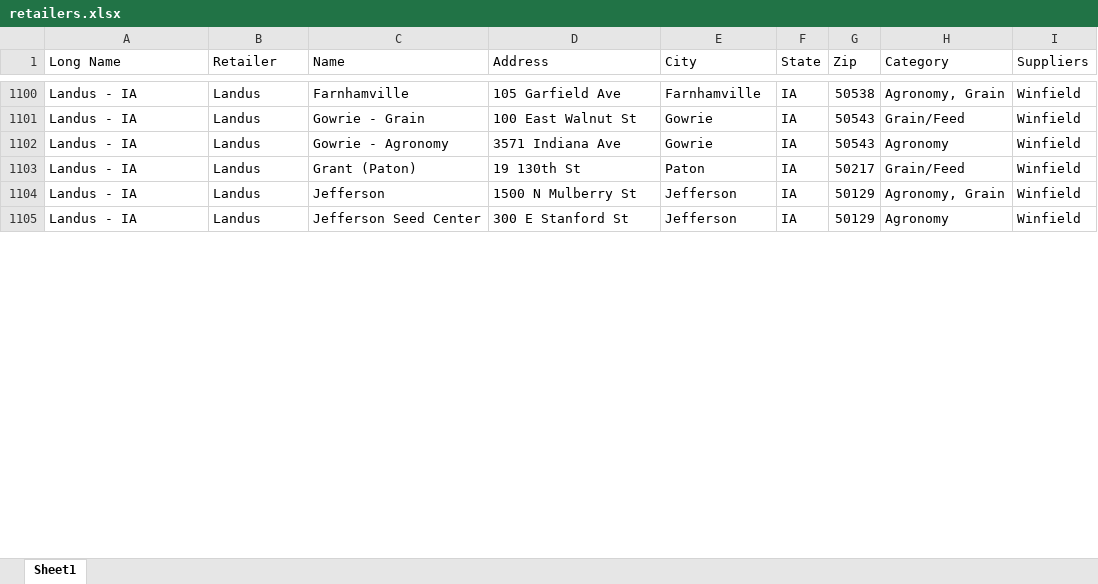
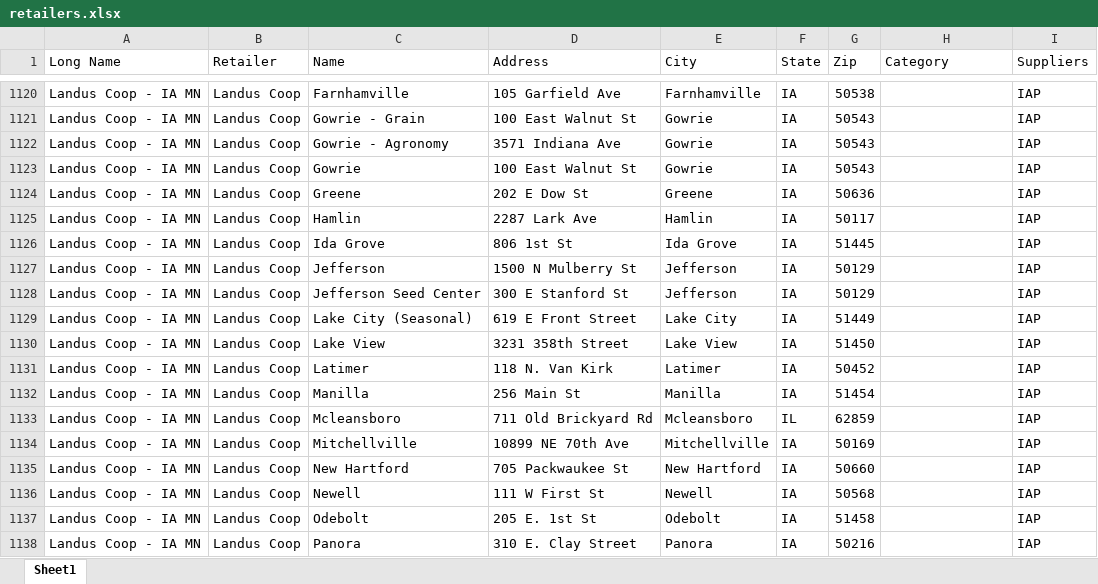
Before and after one commit to CertisBio-RC/certis_agroute_app, an Excel workbook: data/retailers.xlsx, sheet Sheet1, drawn as a sheet; only a part is shown, gaps mark what is left out; values as stored, in another font and other column widths than the file's, no cell formats; removed rows and columns are numbered as before the commit, all else as after; the diff covers the shown part only; the diff names each change by its address in the sheet, - before the commit and + after, or states it on an @@ line.

Commit message:
K11.2: Retailer/Kingpin refresh + category color fix + home icon wiring

```diff
--- a/data/retailers.xlsx (sheet Sheet1)
+++ b/data/retailers.xlsx (sheet Sheet1)
-A1120:A1122 (Long Name): Landus - IA
+A1120:A1122 (Long Name): Landus Coop - IA MN
-B1120:B1122 (Retailer): Landus
+B1120:B1122 (Retailer): Landus Coop
-H1120 (Category): Agronomy, Grain
+H1120 (Category): (empty)
-I1120:I1122 (Suppliers): Winfield
+I1120:I1122 (Suppliers): IAP
-H1121 (Category): Grain/Feed
+H1121 (Category): (empty)
-H1122 (Category): Agronomy
+H1122 (Category): (empty)
-row 1103: Landus - IA | Landus | Grant (Paton) | 19 130th St | Paton | IA | 50217 | Grain/Feed | Winfield
+row 1123: Landus Coop - IA MN | Landus Coop | Gowrie | 100 East Walnut St | Gowrie | IA | 50543 |  | IAP
+row 1124: Landus Coop - IA MN | Landus Coop | Greene | 202 E Dow St | Greene | IA | 50636 |  | IAP
+row 1125: Landus Coop - IA MN | Landus Coop | Hamlin | 2287 Lark Ave | Hamlin | IA | 50117 |  | IAP
+row 1126: Landus Coop - IA MN | Landus Coop | Ida Grove | 806 1st St | Ida Grove | IA | 51445 |  | IAP
-A1127:A1128 (Long Name): Landus - IA
+A1127:A1128 (Long Name): Landus Coop - IA MN
-B1127:B1128 (Retailer): Landus
+B1127:B1128 (Retailer): Landus Coop
-H1127 (Category): Agronomy, Grain
+H1127 (Category): (empty)
-I1127:I1128 (Suppliers): Winfield
+I1127:I1128 (Suppliers): IAP
-H1128 (Category): Agronomy
+H1128 (Category): (empty)
+row 1129: Landus Coop - IA MN | Landus Coop | Lake City (Seasonal) | 619 E Front Street | Lake City | IA | 51449 |  | IAP
+row 1130: Landus Coop - IA MN | Landus Coop | Lake View | 3231 358th Street | Lake View | IA | 51450 |  | IAP
+row 1131: Landus Coop - IA MN | Landus Coop | Latimer | 118 N. Van Kirk | Latimer | IA | 50452 |  | IAP
+row 1132: Landus Coop - IA MN | Landus Coop | Manilla | 256 Main St | Manilla | IA | 51454 |  | IAP
+row 1133: Landus Coop - IA MN | Landus Coop | Mcleansboro | 711 Old Brickyard Rd | Mcleansboro | IL | 62859 |  | IAP
+row 1134: Landus Coop - IA MN | Landus Coop | Mitchellville | 10899 NE 70th Ave | Mitchellville | IA | 50169 |  | IAP
+row 1135: Landus Coop - IA MN | Landus Coop | New Hartford | 705 Packwaukee St | New Hartford | IA | 50660 |  | IAP
+row 1136: Landus Coop - IA MN | Landus Coop | Newell | 111 W First St | Newell | IA | 50568 |  | IAP
+row 1137: Landus Coop - IA MN | Landus Coop | Odebolt | 205 E. 1st St | Odebolt | IA | 51458 |  | IAP
+row 1138: Landus Coop - IA MN | Landus Coop | Panora | 310 E. Clay Street | Panora | IA | 50216 |  | IAP
```
Also changed, not shown: 34 added rows, 4 removed rows and 4 edited cells elsewhere in this sheet, cell formats, 4 other files.
